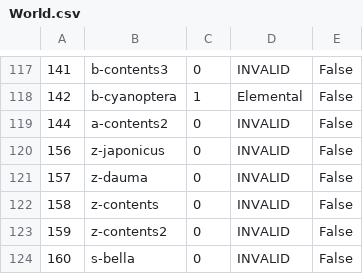
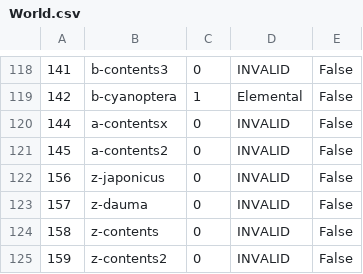
Before and after one commit to ff14hunt/XIV-Hunt, a CSV file: XIV-Hunt/Resources/World.csv, drawn as a sheet; only a part is shown, gaps mark what is left out; the shorter side is filled out with more unchanged rows; addresses are those after the commit; the diff covers the shown part only; the diff names each change by its address in the sheet, - before the commit and + after, or states it on an @@ line.

```diff
--- a/XIV-Hunt/Resources/World.csv
+++ b/XIV-Hunt/Resources/World.csv
-B120: a-contents2
+B120: a-contentsx
+row 121: 145 | a-contents2 | 0 | INVALID | False
```
Also changed, not shown: 12 added rows and 2 edited cells elsewhere in this file, XIV-Hunt/Resources/Fate.csv, XIV-Hunt/Resources/Fate.de.csv, 3 other files.
